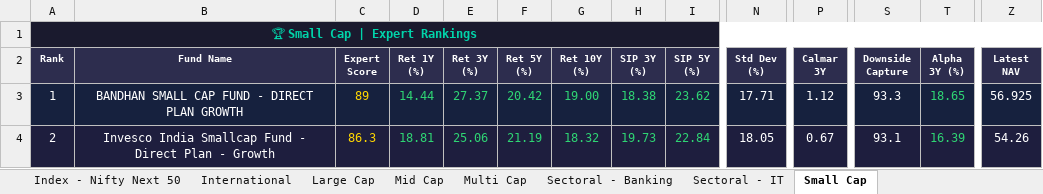
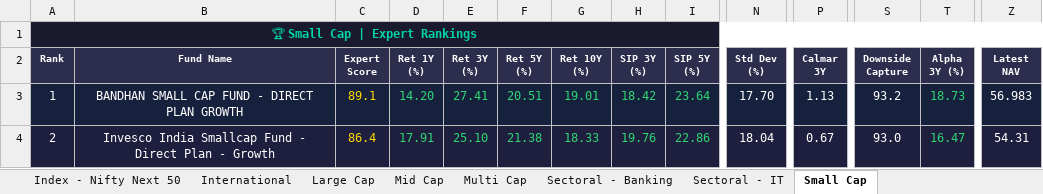
Before and after one commit to myfinancialria/mf-data-fetcher, an Excel workbook: output/MF_Expert_Rankings.xlsx, sheet Small Cap, drawn as a sheet; only a part is shown, gaps mark what is left out; values as stored, in another font and other column widths than the file's, no borders; the diff covers the shown part only; the diff names each change by its address in the sheet, - before the commit and + after, or states it on an @@ line.

```diff
--- a/output/MF_Expert_Rankings.xlsx (sheet Small Cap)
+++ b/output/MF_Expert_Rankings.xlsx (sheet Small Cap)
-C3 (Expert Score): 89
+C3 (Expert Score): 89.1
-D3 (Ret 1Y (%)): 14.44
+D3 (Ret 1Y (%)): 14.20
-E3 (Ret 3Y (%)): 27.37
+E3 (Ret 3Y (%)): 27.41
-F3 (Ret 5Y (%)): 20.42
+F3 (Ret 5Y (%)): 20.51
-G3 (Ret 10Y (%)): 19.00
+G3 (Ret 10Y (%)): 19.01
-H3 (SIP 3Y (%)): 18.38
+H3 (SIP 3Y (%)): 18.42
-I3 (SIP 5Y (%)): 23.62
+I3 (SIP 5Y (%)): 23.64
-N3 (Std Dev (%)): 17.71
+N3 (Std Dev (%)): 17.70
-P3 (Calmar 3Y): 1.12
+P3 (Calmar 3Y): 1.13
-S3 (Downside Capture): 93.3
+S3 (Downside Capture): 93.2
-T3 (Alpha 3Y (%)): 18.65
+T3 (Alpha 3Y (%)): 18.73
-Z3 (Latest NAV): 56.925
+Z3 (Latest NAV): 56.983
-C4 (Expert Score): 86.3
+C4 (Expert Score): 86.4
-D4 (Ret 1Y (%)): 18.81
+D4 (Ret 1Y (%)): 17.91
-E4 (Ret 3Y (%)): 25.06
+E4 (Ret 3Y (%)): 25.10
-F4 (Ret 5Y (%)): 21.19
+F4 (Ret 5Y (%)): 21.38
-G4 (Ret 10Y (%)): 18.32
+G4 (Ret 10Y (%)): 18.33
-H4 (SIP 3Y (%)): 19.73
+H4 (SIP 3Y (%)): 19.76
-I4 (SIP 5Y (%)): 22.84
+I4 (SIP 5Y (%)): 22.86
-N4 (Std Dev (%)): 18.05
+N4 (Std Dev (%)): 18.04
-S4 (Downside Capture): 93.1
+S4 (Downside Capture): 93.0
-T4 (Alpha 3Y (%)): 16.39
+T4 (Alpha 3Y (%)): 16.47
-Z4 (Latest NAV): 54.26
+Z4 (Latest NAV): 54.31
```
Also changed, not shown: 5 added rows, 5 removed rows and 618 edited cells elsewhere in this sheet, sheet Mid Cap, sheet Sectoral - Banking, sheet Flexi Cap, sheet Balanced Advantage, sheet ELSS, sheet Large Cap, 11 more sheets, 5 other files.
